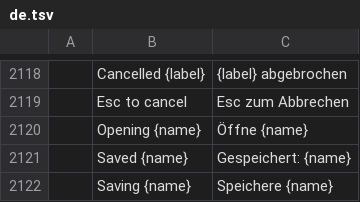
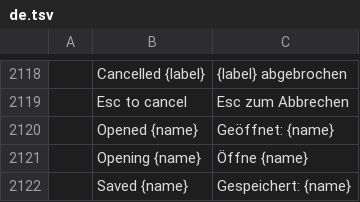
Before and after one commit to salim-studio/photosweet, a TSV file: crates/ui-egui/src/i18n/de.tsv, drawn as a sheet; only a part is shown, gaps mark what is left out; the shorter side is filled out with more unchanged rows; the diff names each change by its address in the sheet, - before the commit and + after, or states it on an @@ line.

```diff
--- a/crates/ui-egui/src/i18n/de.tsv
+++ b/crates/ui-egui/src/i18n/de.tsv
+row 2120:  | Opened {name} | Geöffnet: {name}
```
Also changed, not shown: crates/ui-egui/src/i18n/cs.tsv, crates/ui-egui/src/i18n/el.tsv, 21 other files.
